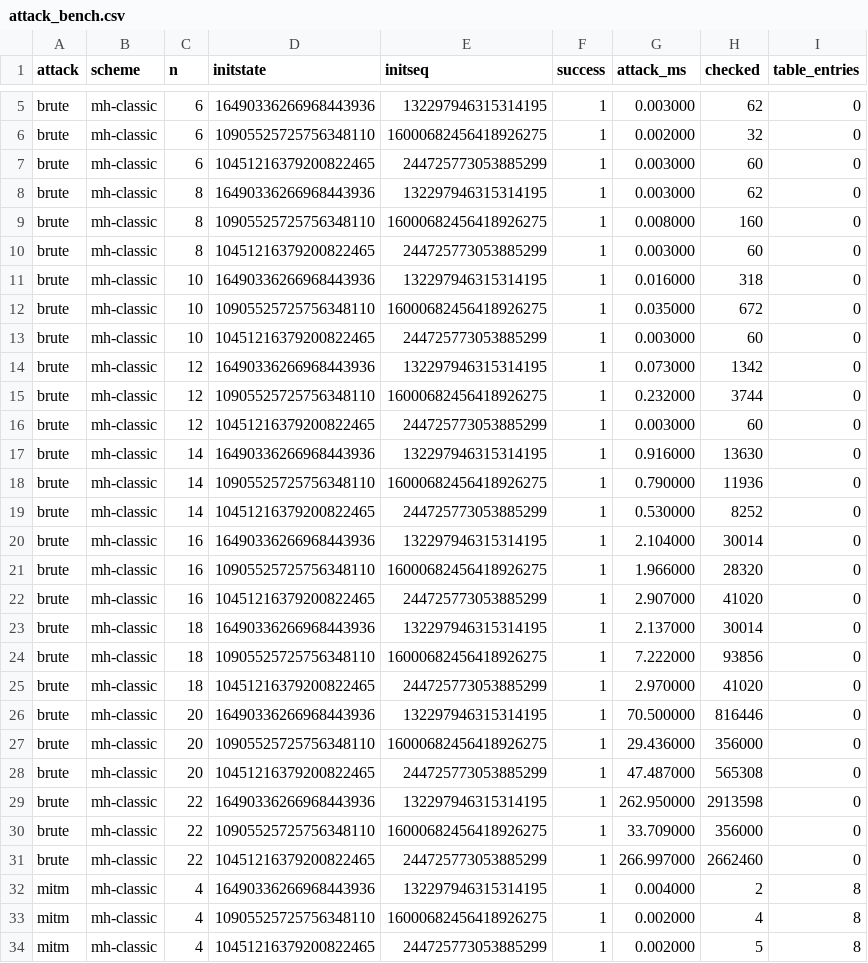
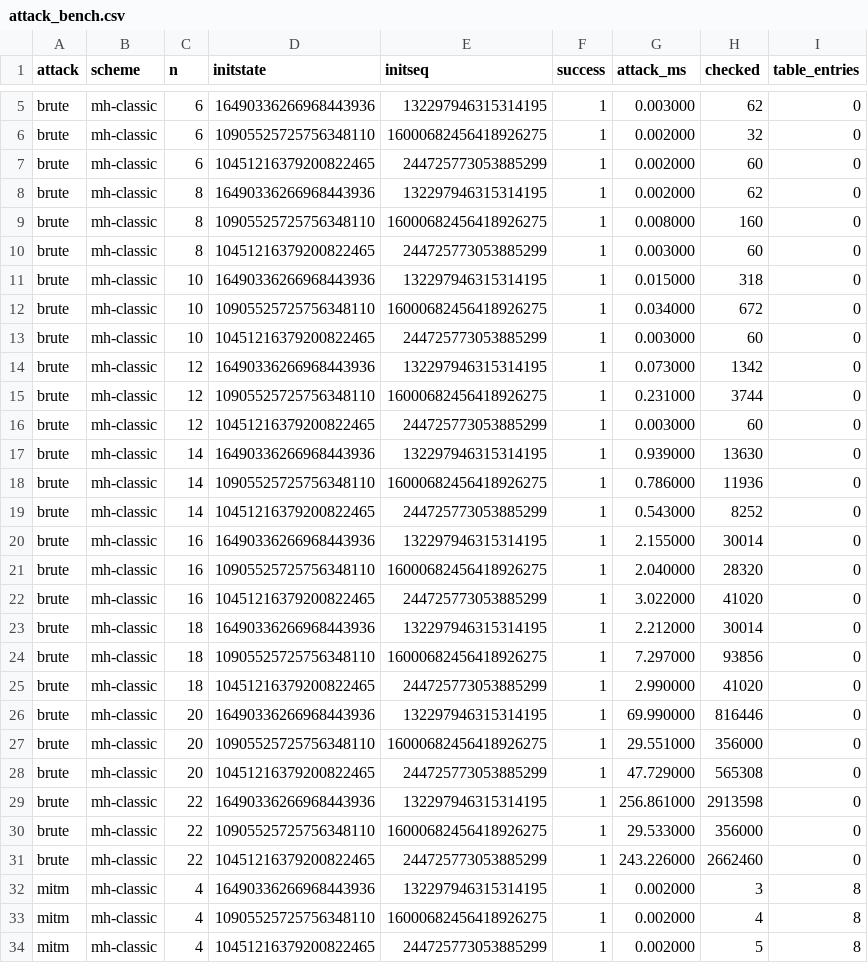
Before and after one commit to vavr0/knapsack_cryptosystems, a CSV file: code/experiments/results/attack_bench.csv, drawn as a sheet; only a part is shown, gaps mark what is left out; the diff covers the shown part only.

```diff
--- a/code/experiments/results/attack_bench.csv
+++ b/code/experiments/results/attack_bench.csv
@@ -6,28 +6,28 @@ brute,mh-classic,6,16490336266968443936,132297946315314195,1,0.003000,62,0
 brute,mh-classic,6,10905525725756348110,16000682456418926275,1,0.002000,32,0
-brute,mh-classic,6,10451216379200822465,244725773053885299,1,0.003000,60,0
-brute,mh-classic,8,16490336266968443936,132297946315314195,1,0.003000,62,0
+brute,mh-classic,6,10451216379200822465,244725773053885299,1,0.002000,60,0
+brute,mh-classic,8,16490336266968443936,132297946315314195,1,0.002000,62,0
 brute,mh-classic,8,10905525725756348110,16000682456418926275,1,0.008000,160,0
 brute,mh-classic,8,10451216379200822465,244725773053885299,1,0.003000,60,0
-brute,mh-classic,10,16490336266968443936,132297946315314195,1,0.016000,318,0
-brute,mh-classic,10,10905525725756348110,16000682456418926275,1,0.035000,672,0
+brute,mh-classic,10,16490336266968443936,132297946315314195,1,0.015000,318,0
+brute,mh-classic,10,10905525725756348110,16000682456418926275,1,0.034000,672,0
 brute,mh-classic,10,10451216379200822465,244725773053885299,1,0.003000,60,0
 brute,mh-classic,12,16490336266968443936,132297946315314195,1,0.073000,1342,0
-brute,mh-classic,12,10905525725756348110,16000682456418926275,1,0.232000,3744,0
+brute,mh-classic,12,10905525725756348110,16000682456418926275,1,0.231000,3744,0
 brute,mh-classic,12,10451216379200822465,244725773053885299,1,0.003000,60,0
-brute,mh-classic,14,16490336266968443936,132297946315314195,1,0.916000,13630,0
-brute,mh-classic,14,10905525725756348110,16000682456418926275,1,0.790000,11936,0
-brute,mh-classic,14,10451216379200822465,244725773053885299,1,0.530000,8252,0
-brute,mh-classic,16,16490336266968443936,132297946315314195,1,2.104000,30014,0
-brute,mh-classic,16,10905525725756348110,16000682456418926275,1,1.966000,28320,0
-brute,mh-classic,16,10451216379200822465,244725773053885299,1,2.907000,41020,0
-brute,mh-classic,18,16490336266968443936,132297946315314195,1,2.137000,30014,0
-brute,mh-classic,18,10905525725756348110,16000682456418926275,1,7.222000,93856,0
-brute,mh-classic,18,10451216379200822465,244725773053885299,1,2.970000,41020,0
-brute,mh-classic,20,16490336266968443936,132297946315314195,1,70.500000,816446,0
-brute,mh-classic,20,10905525725756348110,16000682456418926275,1,29.436000,356000,0
-brute,mh-classic,20,10451216379200822465,244725773053885299,1,47.487000,565308,0
-brute,mh-classic,22,16490336266968443936,132297946315314195,1,262.950000,2913598,0
-brute,mh-classic,22,10905525725756348110,16000682456418926275,1,33.709000,356000,0
-brute,mh-classic,22,10451216379200822465,244725773053885299,1,266.997000,2662460,0
-mitm,mh-classic,4,16490336266968443936,132297946315314195,1,0.004000,2,8
+brute,mh-classic,14,16490336266968443936,132297946315314195,1,0.939000,13630,0
+brute,mh-classic,14,10905525725756348110,16000682456418926275,1,0.786000,11936,0
+brute,mh-classic,14,10451216379200822465,244725773053885299,1,0.543000,8252,0
+brute,mh-classic,16,16490336266968443936,132297946315314195,1,2.155000,30014,0
+brute,mh-classic,16,10905525725756348110,16000682456418926275,1,2.040000,28320,0
+brute,mh-classic,16,10451216379200822465,244725773053885299,1,3.022000,41020,0
+brute,mh-classic,18,16490336266968443936,132297946315314195,1,2.212000,30014,0
+brute,mh-classic,18,10905525725756348110,16000682456418926275,1,7.297000,93856,0
+brute,mh-classic,18,10451216379200822465,244725773053885299,1,2.990000,41020,0
+brute,mh-classic,20,16490336266968443936,132297946315314195,1,69.990000,816446,0
+brute,mh-classic,20,10905525725756348110,16000682456418926275,1,29.551000,356000,0
+brute,mh-classic,20,10451216379200822465,244725773053885299,1,47.729000,565308,0
+brute,mh-classic,22,16490336266968443936,132297946315314195,1,256.861000,2913598,0
+brute,mh-classic,22,10905525725756348110,16000682456418926275,1,29.533000,356000,0
+brute,mh-classic,22,10451216379200822465,244725773053885299,1,243.226000,2662460,0
+mitm,mh-classic,4,16490336266968443936,132297946315314195,1,0.002000,3,8
 mitm,mh-classic,4,10905525725756348110,16000682456418926275,1,0.002000,4,8
```
Also changed, not shown: 52 edited cells elsewhere in this file, code/experiments/results/crypto_bench.csv, code/experiments/results/iteration_sweep.csv, 25 other files.
